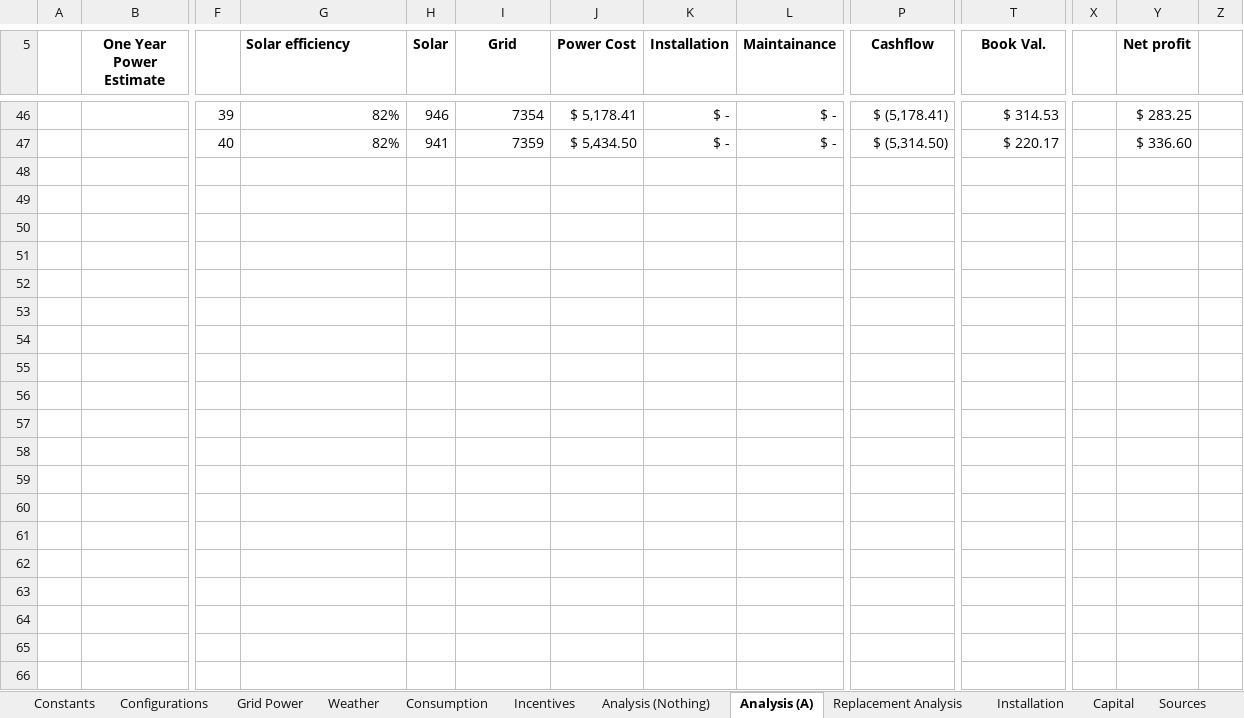
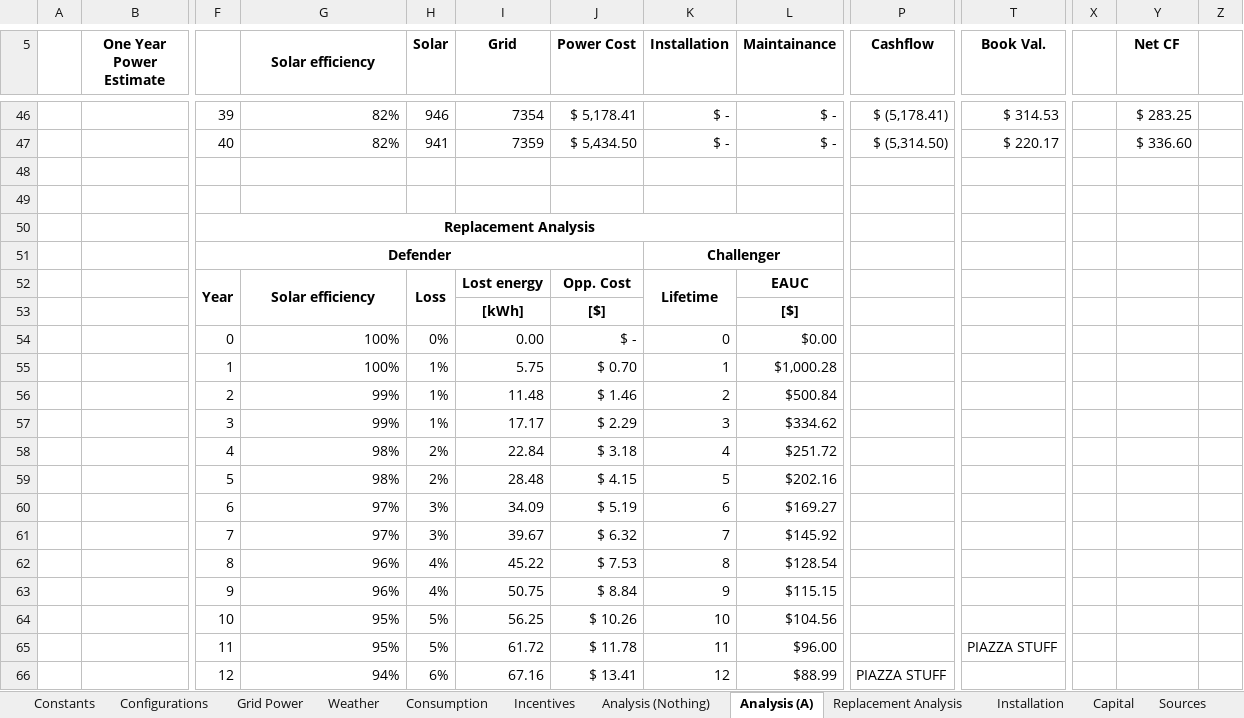
Before and after one commit to FSXAC/MECH431, an Excel workbook: data/Main.xlsx, sheet Analysis (A), drawn as a sheet; only a part is shown, gaps mark what is left out; values as stored, in another font and other column widths than the file's, no borders; charts and pictures not drawn; rows hold the shown columns only; the diff covers the shown part only; the diff names each change by its address in the sheet, - before the commit and + after, or states it on an @@ line.

Commit message:
Replacement analyiss for conf A

```diff
--- a/data/Main.xlsx (sheet Analysis (A))
+++ b/data/Main.xlsx (sheet Analysis (A))
-G5 alignment: left
+G5 alignment: center
+G5:G6 merged
-Y5: Net profit
+Y5: Net CF
+row 48: (empty)
+row 49: (empty)
+row 50:  |  | Replacement Analysis
+row 51:  |  | Defender |  |  |  |  | Challenger
+row 52:  |  | Year | Solar efficiency | Loss | Lost energy | Opp. Cost | Lifetime | EAUC
+row 53:  |  |  |  |  | [kWh] | [$] |  | [$]
+row 54:  |  | 0 | 100% | 0% | 0.00 | $ - | 0 | $0.00
+row 55:  |  | 1 | 100% | 1% | 5.75 | $ 0.70 | 1 | $1,000.28
+row 56:  |  | 2 | 99% | 1% | 11.48 | $ 1.46 | 2 | $500.84
+row 57:  |  | 3 | 99% | 1% | 17.17 | $ 2.29 | 3 | $334.62
+row 58:  |  | 4 | 98% | 2% | 22.84 | $ 3.18 | 4 | $251.72
+row 59:  |  | 5 | 98% | 2% | 28.48 | $ 4.15 | 5 | $202.16
+row 60:  |  | 6 | 97% | 3% | 34.09 | $ 5.19 | 6 | $169.27
+row 61:  |  | 7 | 97% | 3% | 39.67 | $ 6.32 | 7 | $145.92
+row 62:  |  | 8 | 96% | 4% | 45.22 | $ 7.53 | 8 | $128.54
+row 63:  |  | 9 | 96% | 4% | 50.75 | $ 8.84 | 9 | $115.15
+row 64:  |  | 10 | 95% | 5% | 56.25 | $ 10.26 | 10 | $104.56
+row 65:  |  | 11 | 95% | 5% | 61.72 | $ 11.78 | 11 | $96.00 |  | PIAZZA STUFF
+row 66:  |  | 12 | 94% | 6% | 67.16 | $ 13.41 | 12 | $88.99 | PIAZZA STUFF
```
Also changed, not shown: 28 added rows, 1 edited cell and cell formats elsewhere in this sheet, sheet Analysis (Nothing), sheet Replacement Analysis, sheet Constants, charts or pictures, 1 other file.
